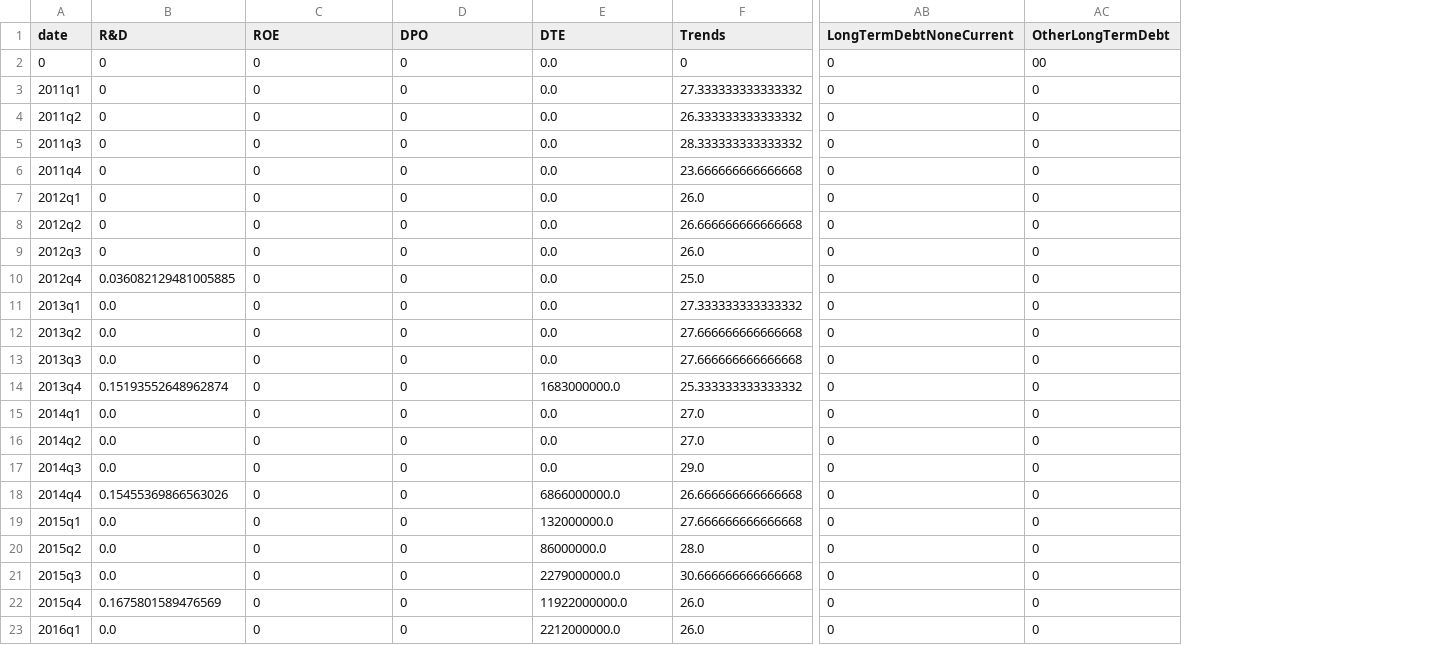
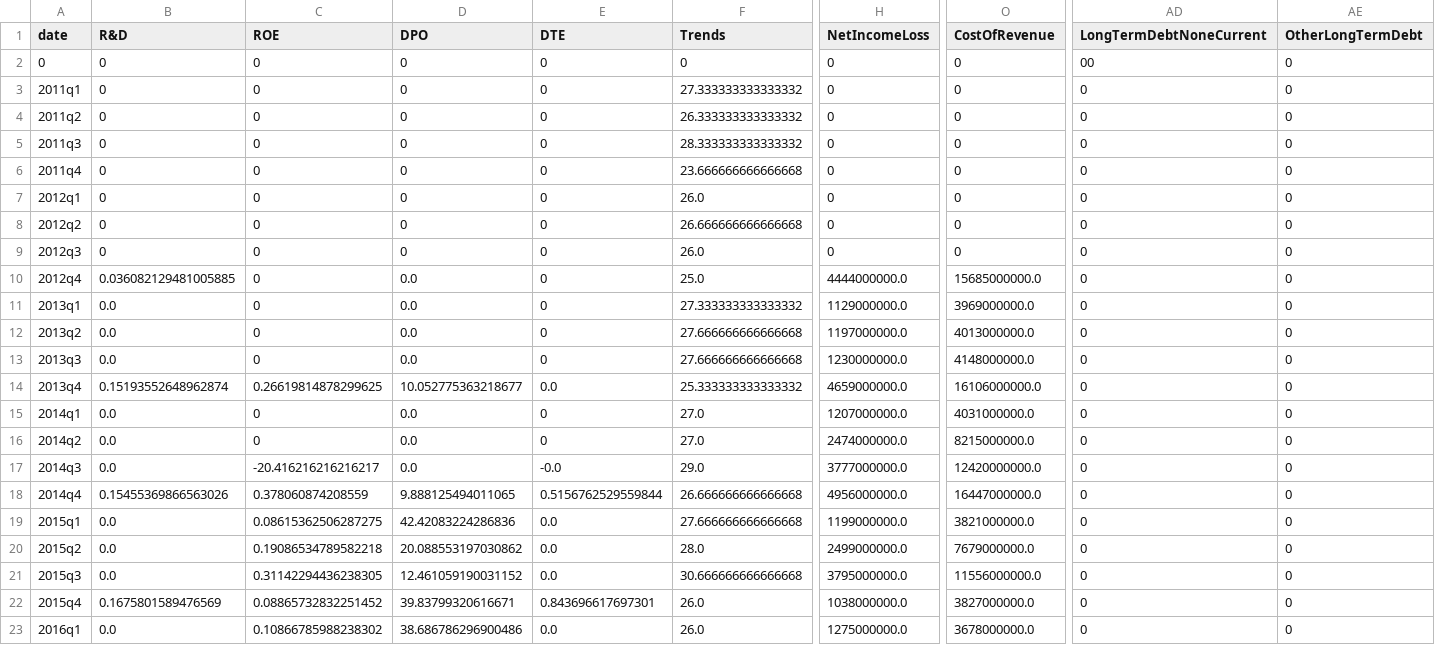
Before and after one commit to anthonyfil/MLFinanceCapstone, a CSV file: DataCleaning/CleanedData/3M CO.csv, drawn as a sheet; only a part is shown, gaps mark what is left out; addresses are those after the commit; the diff covers the shown part only; the diff names each change by its address in the sheet, - before the commit and + after, or states it on an @@ line.

```diff
--- a/DataCleaning/CleanedData/3M CO.csv
+++ b/DataCleaning/CleanedData/3M CO.csv
+column H (NetIncomeLoss), rows 2-23: 0 | 0 | 0 | 0 | 0 | 0 | 0 | 0 | 4444000000.0 | 1129000000.0 | 1197000000.0 | 1230000000.0 | 4659000000.0 | 1207000000.0 | 2474000000.0 | 3777000000.0 | 4956000000.0 | 1199000000.0 | 2499000000.0 | 3795000000.0 | 1038000000.0 | 1275000000.0
+column O (CostOfRevenue), rows 2-23: 0 | 0 | 0 | 0 | 0 | 0 | 0 | 0 | 15685000000.0 | 3969000000.0 | 4013000000.0 | 4148000000.0 | 16106000000.0 | 4031000000.0 | 8215000000.0 | 12420000000.0 | 16447000000.0 | 3821000000.0 | 7679000000.0 | 11556000000.0 | 3827000000.0 | 3678000000.0
-E2:E13 (DTE): 0.0
+E2:E13 (DTE): 0
-AD2 (LongTermDebtNoneCurrent): 0
+AD2 (LongTermDebtNoneCurrent): 00
-AE2 (OtherLongTermDebt): 00
+AE2 (OtherLongTermDebt): 0
-D10:D13 (DPO): 0
+D10:D13 (DPO): 0.0
-C14 (ROE): 0
+C14 (ROE): 0.26619814878299625
-D14 (DPO): 0
+D14 (DPO): 10.052775363218677
-E14 (DTE): 1683000000.0
+E14 (DTE): 0.0
-D15:D17 (DPO): 0
+D15:D17 (DPO): 0.0
-E15:E16 (DTE): 0.0
+E15:E16 (DTE): 0
-C17 (ROE): 0
+C17 (ROE): -20.416216216216217
-E17 (DTE): 0.0
+E17 (DTE): -0.0
-C18 (ROE): 0
+C18 (ROE): 0.378060874208559
-D18 (DPO): 0
+D18 (DPO): 9.888125494011065
-E18 (DTE): 6866000000.0
+E18 (DTE): 0.5156762529559844
-C19 (ROE): 0
+C19 (ROE): 0.08615362506287275
-D19 (DPO): 0
+D19 (DPO): 42.42083224286836
-E19 (DTE): 132000000.0
+E19 (DTE): 0.0
-C20 (ROE): 0
+C20 (ROE): 0.19086534789582218
-D20 (DPO): 0
+D20 (DPO): 20.088553197030862
-E20 (DTE): 86000000.0
+E20 (DTE): 0.0
-C21 (ROE): 0
+C21 (ROE): 0.31142294436238305
-D21 (DPO): 0
+D21 (DPO): 12.461059190031152
-E21 (DTE): 2279000000.0
+E21 (DTE): 0.0
-C22 (ROE): 0
+C22 (ROE): 0.08865732832251452
-D22 (DPO): 0
+D22 (DPO): 39.83799320616671
-E22 (DTE): 11922000000.0
+E22 (DTE): 0.843696617697301
-C23 (ROE): 0
+C23 (ROE): 0.10866785988238302
-D23 (DPO): 0
+D23 (DPO): 38.686786296900486
-E23 (DTE): 2212000000.0
+E23 (DTE): 0.0
```
Also changed, not shown: 67 edited cells elsewhere in this file, DataCleaning/CleanedData/BOEING CO.csv, DataCleaning/CleanedData/INTERNATIONAL BUSINESS MACHINES CORP.csv, 21 other files.
